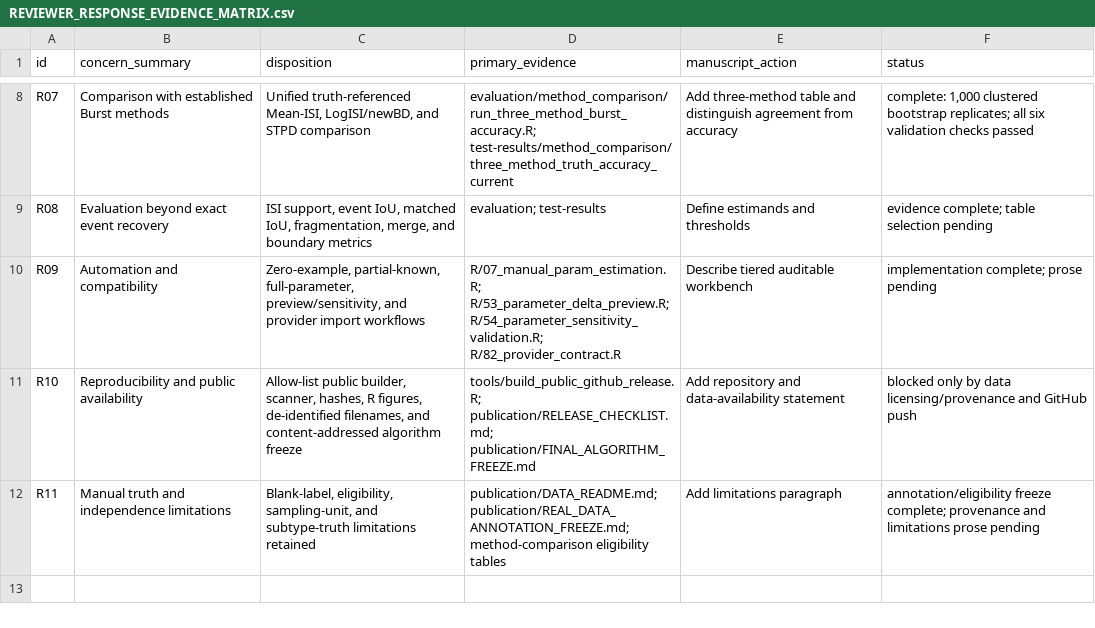
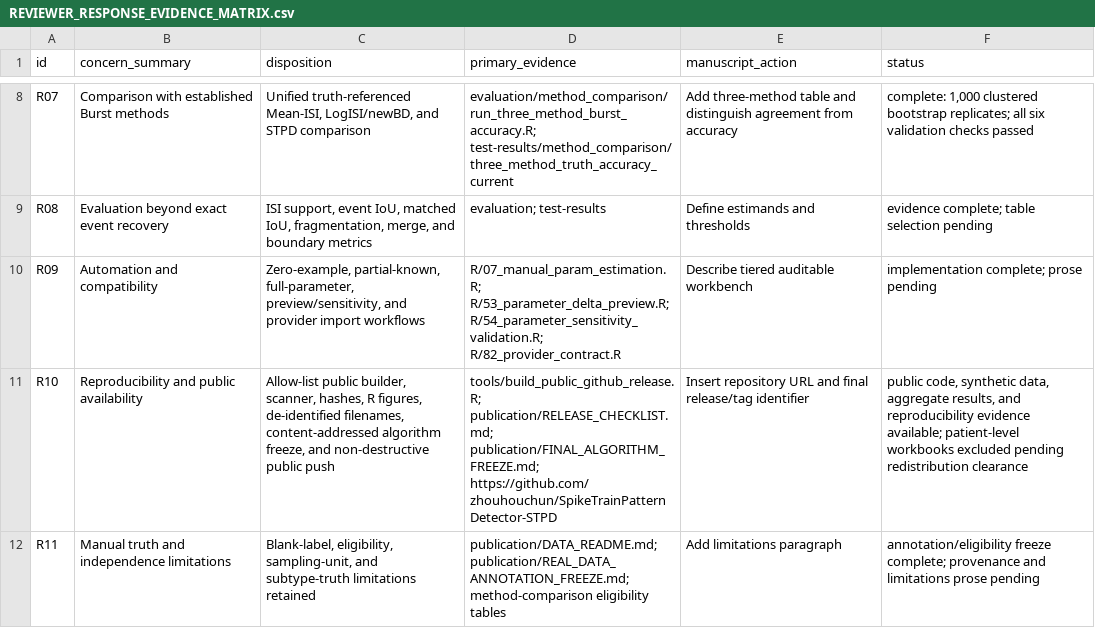
Before and after one commit to zhouhouchun/SpikeTrainPatternDetector-STPD, a CSV file: docs/reviewer_response/REVIEWER_RESPONSE_EVIDENCE_MATRIX.csv, drawn as a sheet; only a part is shown, gaps mark what is left out.

Commit message:
Record public revision evidence

```diff
--- a/docs/reviewer_response/REVIEWER_RESPONSE_EVIDENCE_MATRIX.csv
+++ b/docs/reviewer_response/REVIEWER_RESPONSE_EVIDENCE_MATRIX.csv
@@ -10,3 +10,3 @@
 "R09","Automation and compatibility","Zero-example, partial-known, full-parameter, preview/sensitivity, and provider import workflows","R/07_manual_param_estimation.R; R/53_parameter_delta_preview.R; R/54_parameter_sensitivity_validation.R; R/82_provider_contract.R","Describe tiered auditable workbench","implementation complete; prose pending"
-"R10","Reproducibility and public availability","Allow-list public builder, scanner, hashes, R figures, de-identified filenames, and content-addressed algorithm freeze","tools/build_public_github_release.R; publication/RELEASE_CHECKLIST.md; publication/FINAL_ALGORITHM_FREEZE.md","Add repository and data-availability statement","blocked only by data licensing/provenance and GitHub push"
+"R10","Reproducibility and public availability","Allow-list public builder, scanner, hashes, R figures, de-identified filenames, content-addressed algorithm freeze, and non-destructive public push","tools/build_public_github_release.R; publication/RELEASE_CHECKLIST.md; publication/FINAL_ALGORITHM_FREEZE.md; https://github.com/zhouhouchun/SpikeTrainPatternDetector-STPD","Insert repository URL and final release/tag identifier","public code, synthetic data, aggregate results, and reproducibility evidence available; patient-level workbooks excluded pending redistribution clearance"
 "R11","Manual truth and independence limitations","Blank-label, eligibility, sampling-unit, and subtype-truth limitations retained","publication/DATA_README.md; publication/REAL_DATA_ANNOTATION_FREEZE.md; method-comparison eligibility tables","Add limitations paragraph","annotation/eligibility freeze complete; provenance and limitations prose pending"
```
Also changed, not shown: release_manifest_sha256.csv, 8 other files.
